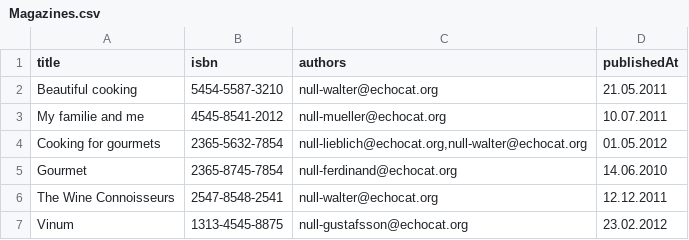
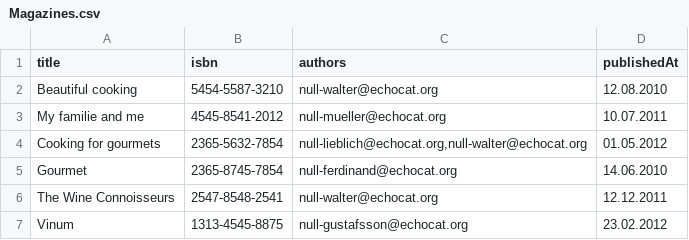
Before and after one commit to Arpan7310/Books_Management, a CSV file: public/uploads/Magazines.csv, drawn as a sheet.

Commit message:
validation for csv file for books and magazine

```diff
--- a/public/uploads/Magazines.csv
+++ b/public/uploads/Magazines.csv
@@ -1,3 +1,3 @@
 title;isbn;authors;publishedAt
-Beautiful cooking;5454-5587-3210;null-walter@echocat.org;21.05.2011
+Beautiful cooking;5454-5587-3210;null-walter@echocat.org;12.08.2010
 My familie and me;4545-8541-2012;null-mueller@echocat.org;10.07.2011
```
Also changed, not shown: 4 other files.
